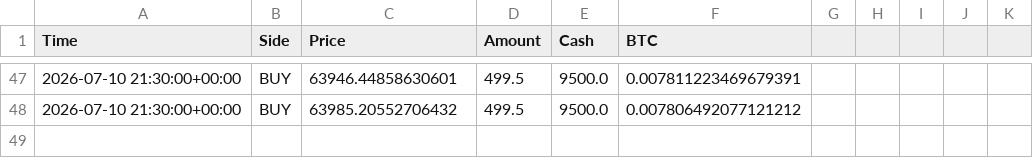
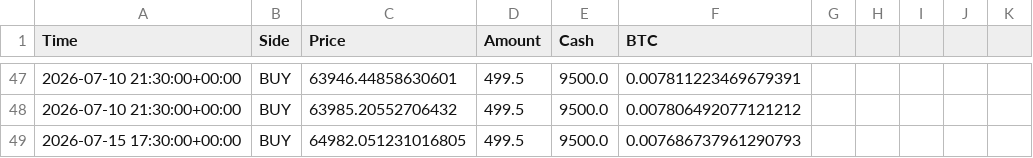
Before and after one commit to Rinalpatel21/Value_Investor, a CSV file: core/data/paper_orders.csv, drawn as a sheet; only a part is shown, gaps mark what is left out; the diff names each change by its address in the sheet, - before the commit and + after, or states it on an @@ line.

```diff
--- a/core/data/paper_orders.csv
+++ b/core/data/paper_orders.csv
+row 49: 2026-07-15 17:30:00+00:00 | BUY | 64982.051231016805 | 499.5 | 9500.0 | 0.007686737961290793
```
Also changed, not shown: core/data/portfolio_history.csv, core/data/trade_log.csv, 3 other files.
